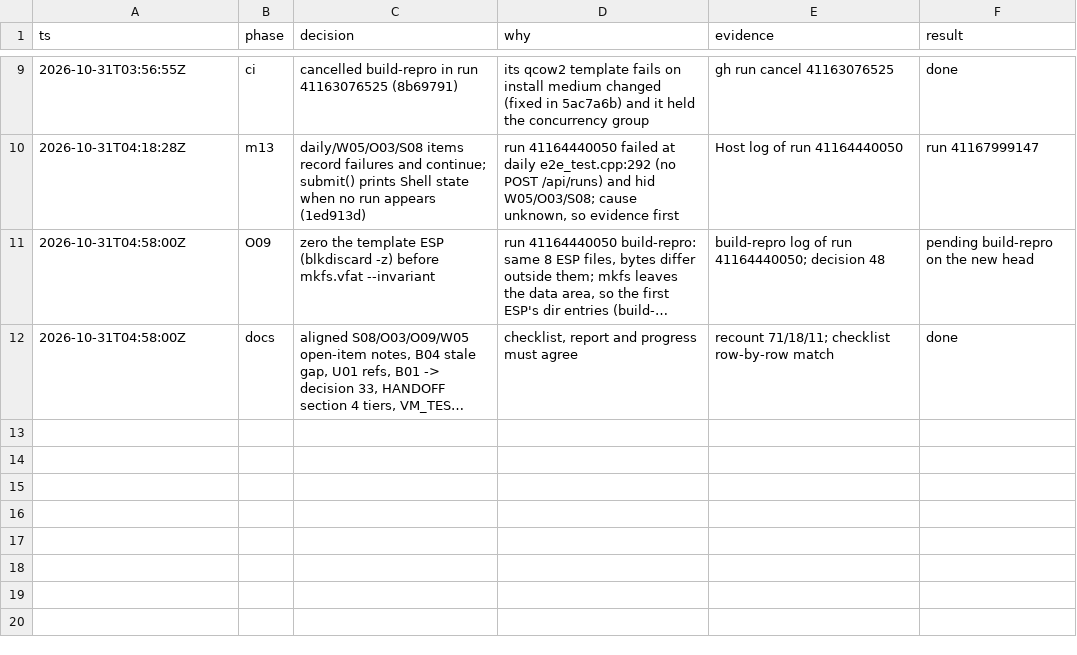
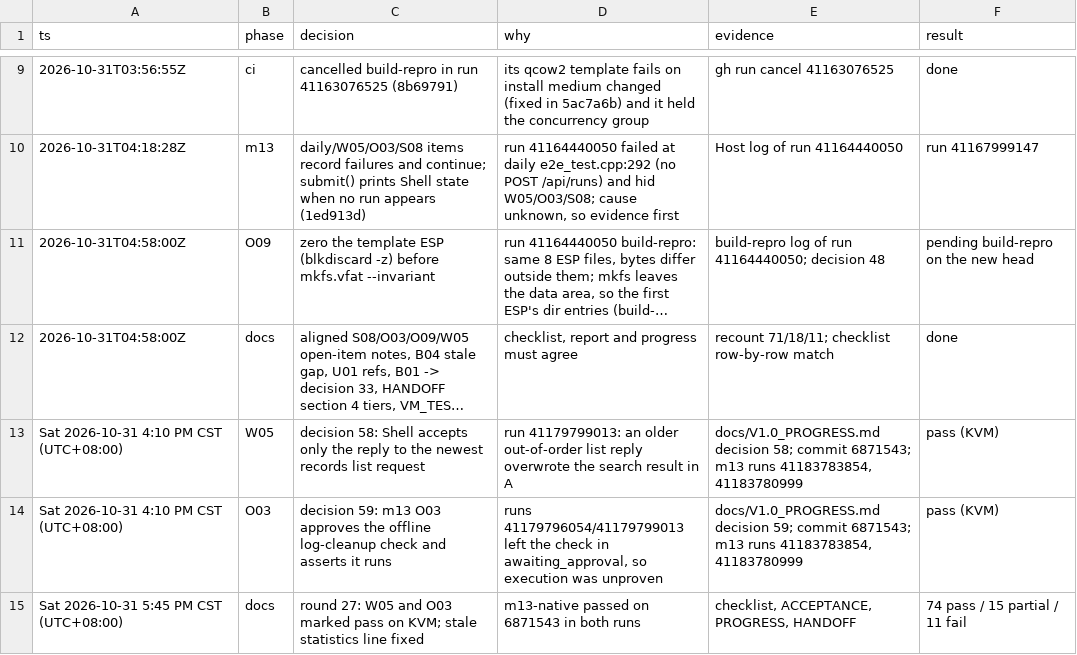
Before and after one commit to cszf1/agentos, a TSV file: docs/v1.0-decisions.tsv, drawn as a sheet; only a part is shown, gaps mark what is left out; long unchanged cells end in …; the diff names each change by its address in the sheet, - before the commit and + after, or states it on an @@ line.

Commit message:
acceptance round 27: W05 and O03 pass on KVM (m13-native 41183783854, 41183780999 on 6871543); 74/15/11

```diff
--- a/docs/v1.0-decisions.tsv
+++ b/docs/v1.0-decisions.tsv
+row 13: Sat 2026-10-31 4:10 PM CST (UTC+08:00) | W05 | decision 58: Shell accepts only the reply to the newest records list request | run 41179799013: an older out-of-order list reply overwrote the search result in A | docs/V1.0_PROGRESS.md decision 58; commit 6871543; m13 runs 41183783854, 41183780999 | pass (KVM)
+row 14: Sat 2026-10-31 4:10 PM CST (UTC+08:00) | O03 | decision 59: m13 O03 approves the offline log-cleanup check and asserts it runs | runs 41179796054/41179799013 left the check in awaiting_approval, so execution was unproven | docs/V1.0_PROGRESS.md decision 59; commit 6871543; m13 runs 41183783854, 41183780999 | pass (KVM)
+row 15: Sat 2026-10-31 5:45 PM CST (UTC+08:00) | docs | round 27: W05 and O03 marked pass on KVM; stale statistics line fixed | m13-native passed on 6871543 in both runs | checklist, ACCEPTANCE, PROGRESS, HANDOFF | 74 pass / 15 partial / 11 fail
```
Also changed, not shown: 4 other files.
